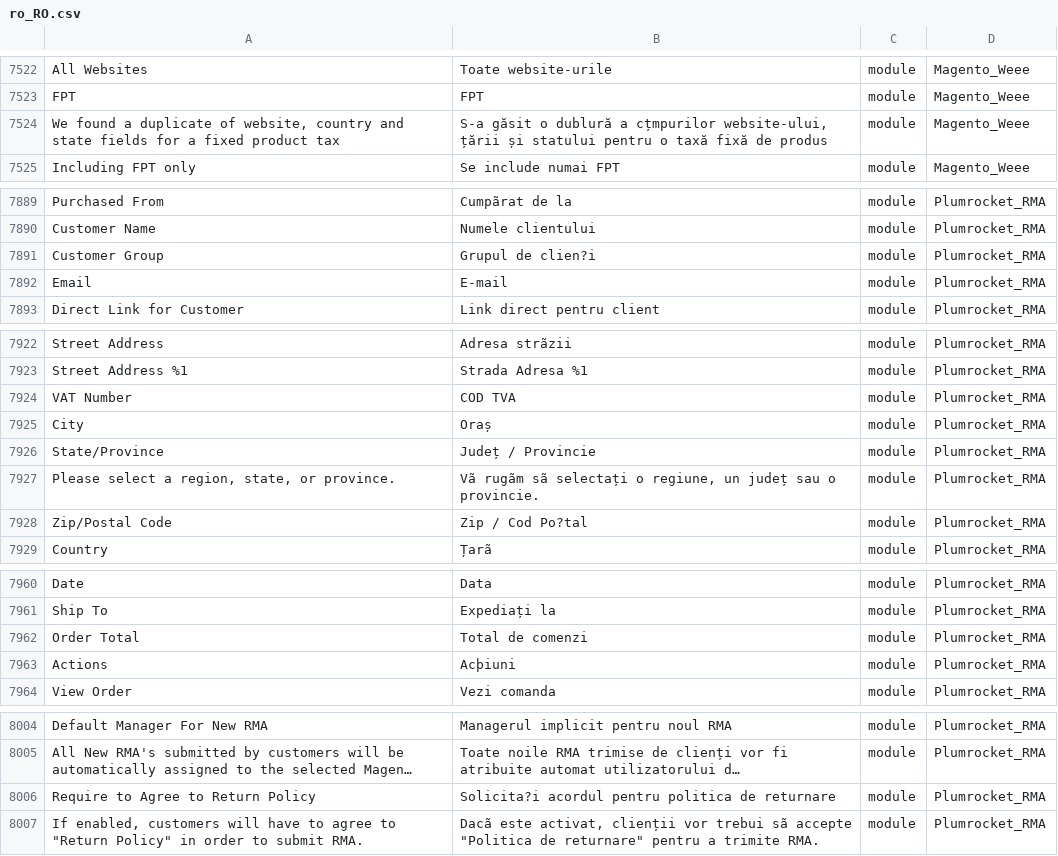
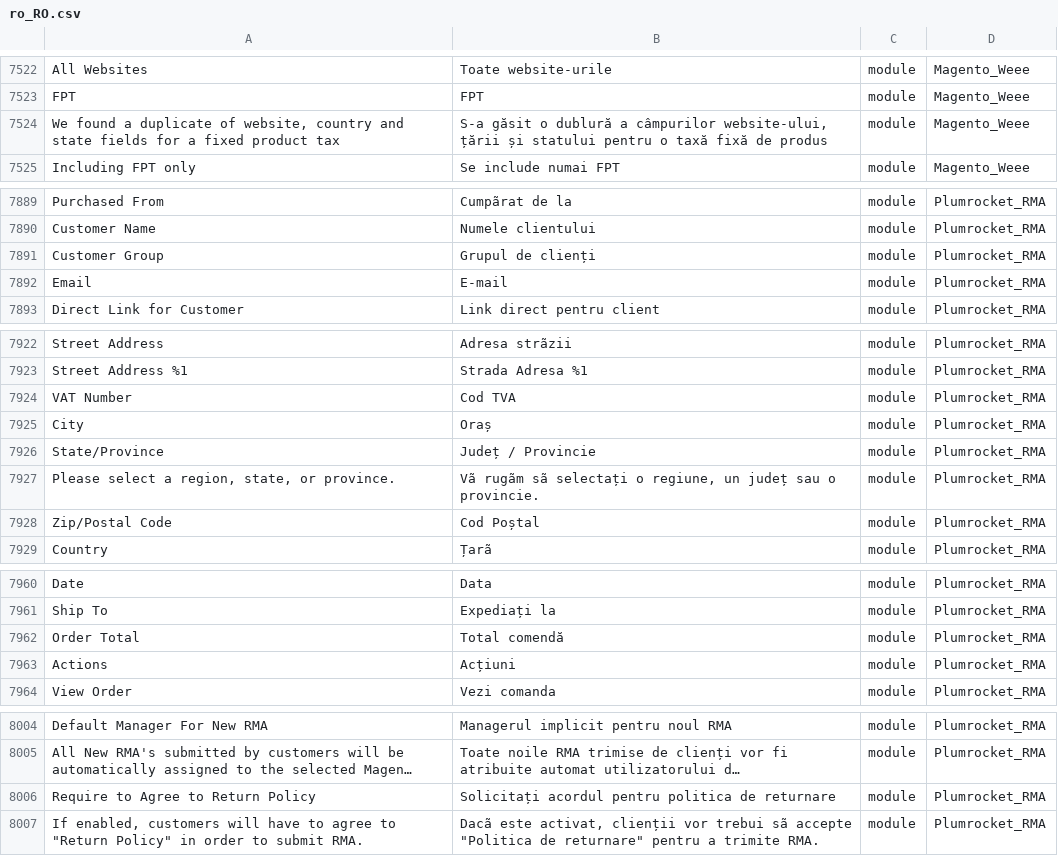
Before and after one commit to sagital/magento2-romanian-language-pack, a CSV file: ro_RO.csv, drawn as a sheet; only a part is shown, gaps mark what is left out; long unchanged cells end in …; the diff names each change by its address in the sheet, - before the commit and + after, or states it on an @@ line.

Commit message:
Adaugat fisierele concatenate

```diff
--- a/ro_RO.csv
+++ b/ro_RO.csv
-B7524: …dublură a cțmpurilor website-ului, țării…
+B7524: …dublură a câmpurilor website-ului, țării…
-B7891: Grupul de clien?i
+B7891: Grupul de clienți
-B7924: COD TVA
+B7924: Cod TVA
-B7928: Zip / Cod Po?tal
+B7928: Cod Poștal
-B7962: Total de comenzi
+B7962: Total comendă
-B7963: Acþiuni
+B7963: Acțiuni
-B8006: Solicita?i acordul pentru…
+B8006: Solicitați acordul pentru…
```
